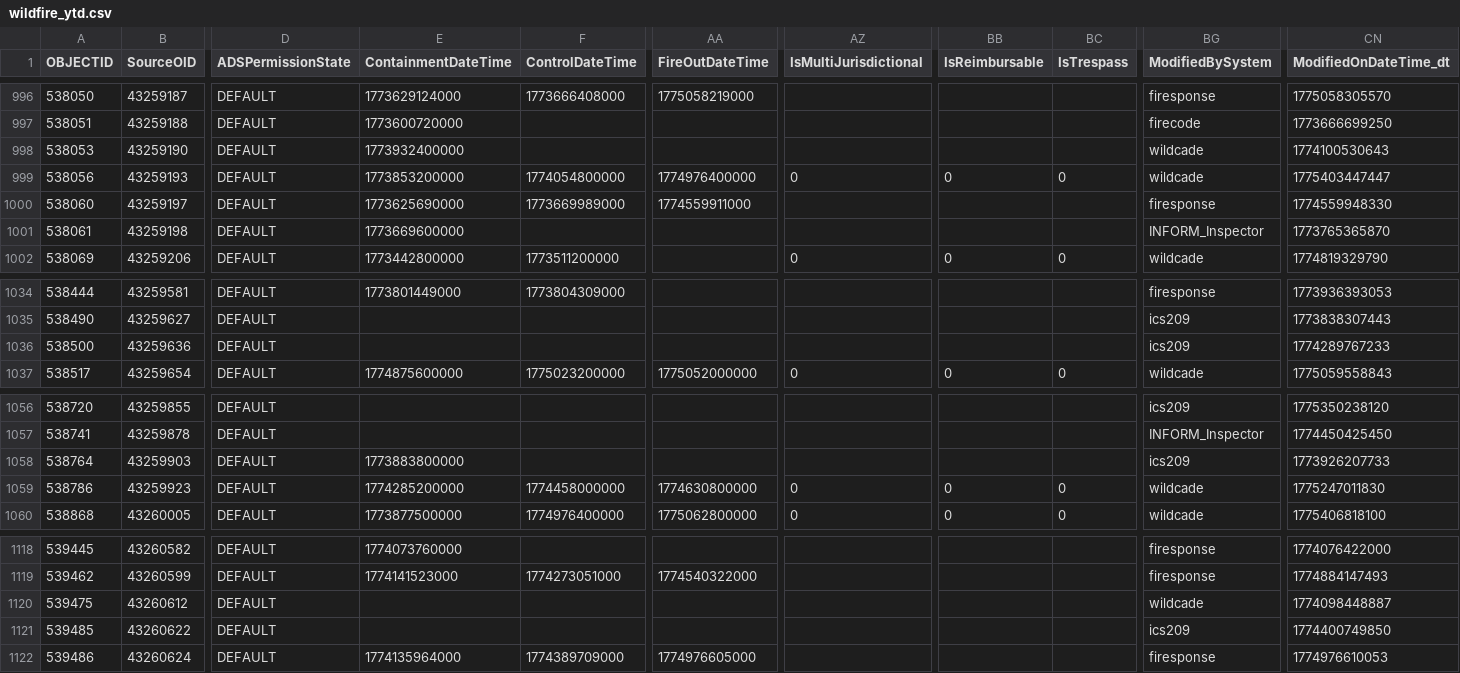
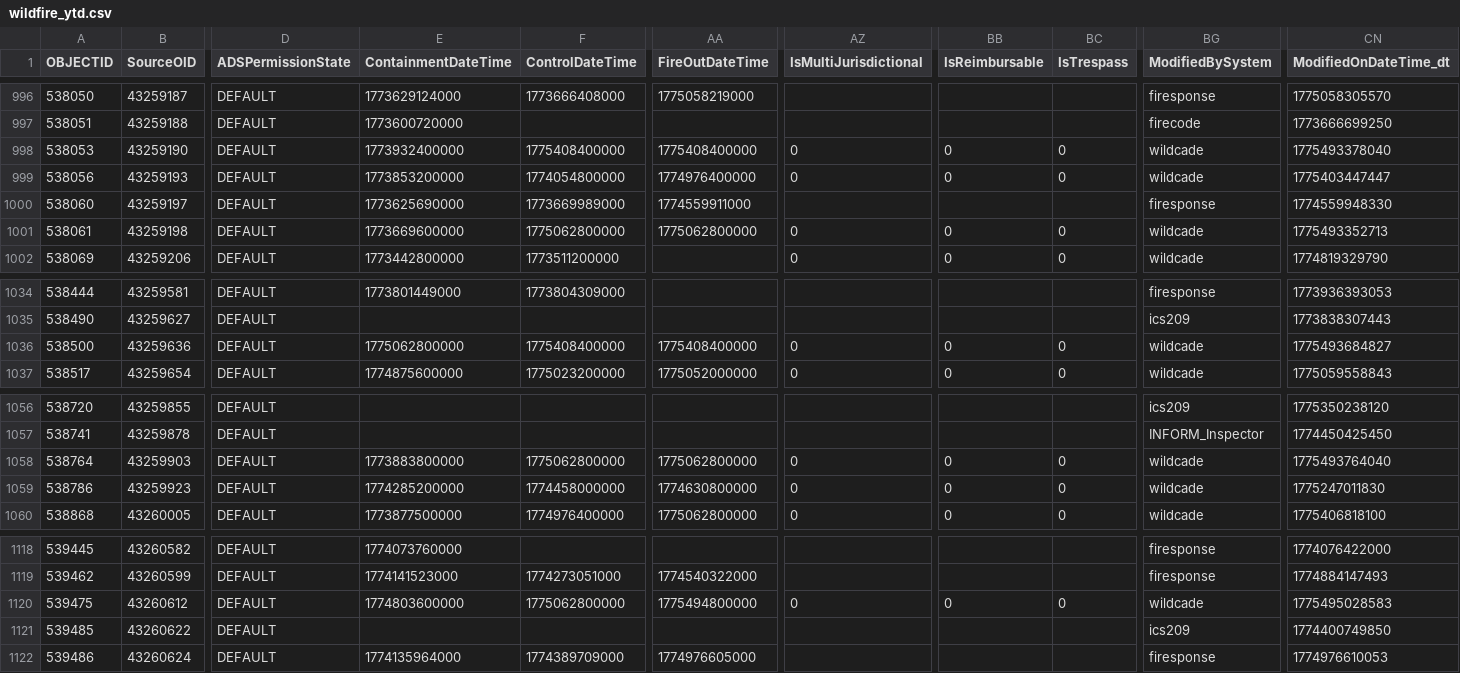
Before and after one commit to githamm/wildfire-tracker, a CSV file: data/wildfire_ytd.csv, drawn as a sheet; only a part is shown, gaps mark what is left out; the diff covers the shown part only; the diff names each change by its address in the sheet, - before the commit and + after, or states it on an @@ line.

```diff
--- a/data/wildfire_ytd.csv
+++ b/data/wildfire_ytd.csv
-F998 (ControlDateTime): (empty)
+F998 (ControlDateTime): 1775408400000
-AA998 (FireOutDateTime): (empty)
+AA998 (FireOutDateTime): 1775408400000
-AZ998 (IsMultiJurisdictional): (empty)
+AZ998 (IsMultiJurisdictional): 0
-BB998 (IsReimbursable): (empty)
+BB998 (IsReimbursable): 0
-BC998 (IsTrespass): (empty)
+BC998 (IsTrespass): 0
-CN998 (ModifiedOnDateTime_dt): 1774100530643
+CN998 (ModifiedOnDateTime_dt): 1775493378040
-F1001 (ControlDateTime): (empty)
+F1001 (ControlDateTime): 1775062800000
-AA1001 (FireOutDateTime): (empty)
+AA1001 (FireOutDateTime): 1775062800000
-AZ1001 (IsMultiJurisdictional): (empty)
+AZ1001 (IsMultiJurisdictional): 0
-BB1001 (IsReimbursable): (empty)
+BB1001 (IsReimbursable): 0
-BC1001 (IsTrespass): (empty)
+BC1001 (IsTrespass): 0
-BG1001 (ModifiedBySystem): INFORM_Inspector
+BG1001 (ModifiedBySystem): wildcade
-CN1001 (ModifiedOnDateTime_dt): 1773765365870
+CN1001 (ModifiedOnDateTime_dt): 1775493352713
-E1036 (ContainmentDateTime): (empty)
+E1036 (ContainmentDateTime): 1775062800000
-F1036 (ControlDateTime): (empty)
+F1036 (ControlDateTime): 1775408400000
-AA1036 (FireOutDateTime): (empty)
+AA1036 (FireOutDateTime): 1775408400000
-AZ1036 (IsMultiJurisdictional): (empty)
+AZ1036 (IsMultiJurisdictional): 0
-BB1036 (IsReimbursable): (empty)
+BB1036 (IsReimbursable): 0
-BC1036 (IsTrespass): (empty)
+BC1036 (IsTrespass): 0
-BG1036 (ModifiedBySystem): ics209
+BG1036 (ModifiedBySystem): wildcade
-CN1036 (ModifiedOnDateTime_dt): 1774289767233
+CN1036 (ModifiedOnDateTime_dt): 1775493684827
-F1058 (ControlDateTime): (empty)
+F1058 (ControlDateTime): 1775062800000
-AA1058 (FireOutDateTime): (empty)
+AA1058 (FireOutDateTime): 1775062800000
-AZ1058 (IsMultiJurisdictional): (empty)
+AZ1058 (IsMultiJurisdictional): 0
-BB1058 (IsReimbursable): (empty)
+BB1058 (IsReimbursable): 0
-BC1058 (IsTrespass): (empty)
+BC1058 (IsTrespass): 0
-BG1058 (ModifiedBySystem): ics209
+BG1058 (ModifiedBySystem): wildcade
-CN1058 (ModifiedOnDateTime_dt): 1773926207733
+CN1058 (ModifiedOnDateTime_dt): 1775493764040
-E1120 (ContainmentDateTime): (empty)
+E1120 (ContainmentDateTime): 1774803600000
-F1120 (ControlDateTime): (empty)
+F1120 (ControlDateTime): 1775062800000
-AA1120 (FireOutDateTime): (empty)
+AA1120 (FireOutDateTime): 1775494800000
-AZ1120 (IsMultiJurisdictional): (empty)
+AZ1120 (IsMultiJurisdictional): 0
-BB1120 (IsReimbursable): (empty)
+BB1120 (IsReimbursable): 0
-BC1120 (IsTrespass): (empty)
+BC1120 (IsTrespass): 0
-CN1120 (ModifiedOnDateTime_dt): 1774098448887
+CN1120 (ModifiedOnDateTime_dt): 1775495028583
```
Also changed, not shown: 107 edited cells elsewhere in this file.
